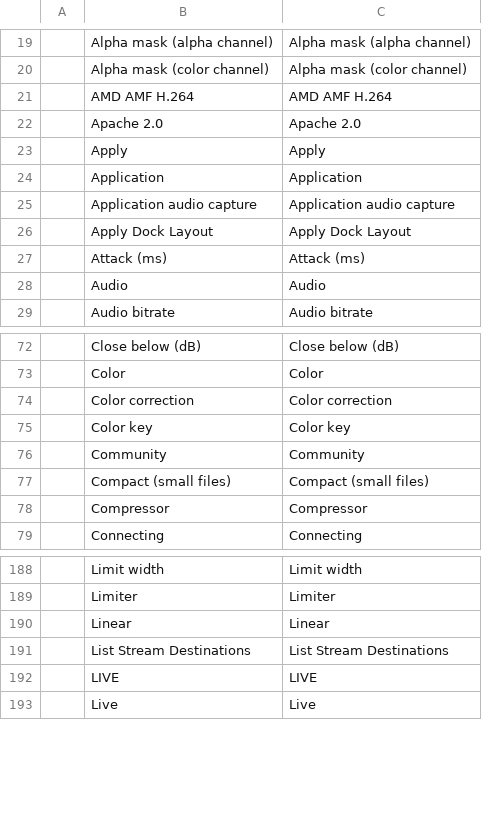
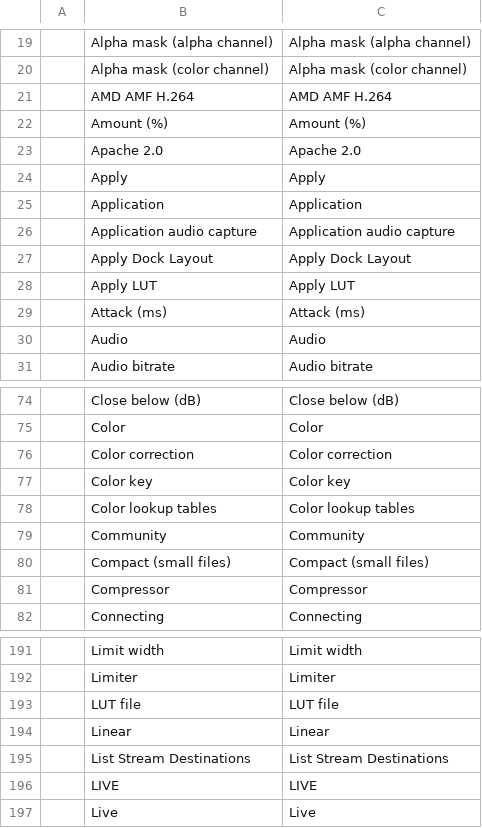
Before and after one commit to blamejs/StudioCraft, a TSV file: crates/ui-egui/i18n/locales/en/studiocraft.tsv, drawn as a sheet; only a part is shown, gaps mark what is left out; the diff names each change by its address in the sheet, - before the commit and + after, or states it on an @@ line.

Commit message:
Filters: Apply LUT changes a source's colors through a .cube or .png table
The Apply LUT video filter reads a color lookup table and blends the
source's colors with the table's by Amount (0 to 100%).

- .cube files: a 3D table of 2 to 90 colors a side, or a 1D table of up
  to 65536 entries, which becomes a 3D table of up to 64 colors a side.
  DOMAIN_MIN and DOMAIN_MAX (or LUT_3D_INPUT_RANGE) set the input range.
  A file larger than 64 MiB is refused before it is read.
- .png pictures: a row of n tiles of n x n pixels, or a square grid of
  tiles (512 x 512 pixels for 64 colors a side).
- The table is uploaded once as a picture n * n pixels wide and n high,
  and the shader blends the nearest eight colors. Transparency is kept.
- A file that cannot be read, or a bad setting, is refused and the
  filter keeps its last good table.

```diff
--- a/crates/ui-egui/i18n/locales/en/studiocraft.tsv
+++ b/crates/ui-egui/i18n/locales/en/studiocraft.tsv
+row 22:  | Amount (%) | Amount (%)
+row 28:  | Apply LUT | Apply LUT
+row 78:  | Color lookup tables | Color lookup tables
+row 193:  | LUT file | LUT file
```
Also changed, not shown: 8 other files.
